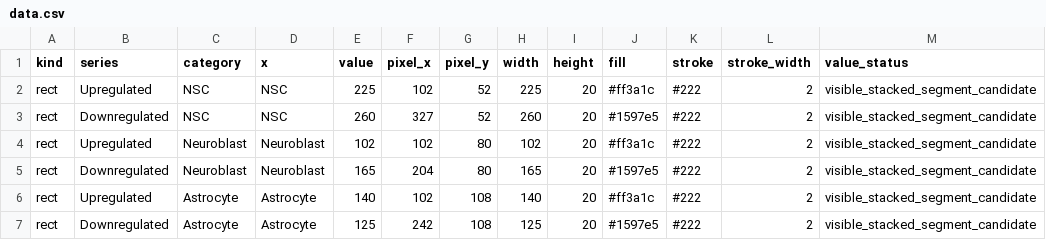
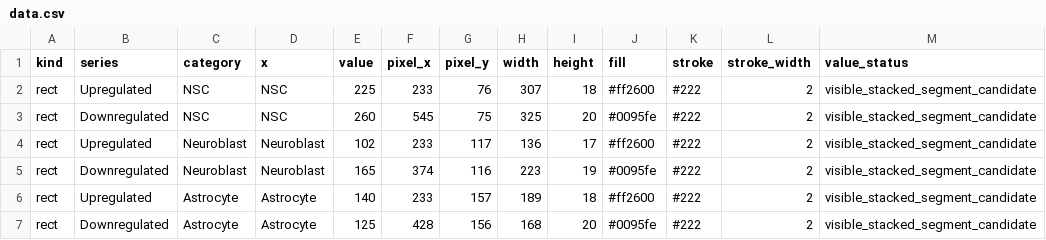
Before and after one commit to liushuxin9983-lynn/thu-digitizer, a CSV file: gallery/assets/cases/nature-60895-fig4c/data.csv, drawn as a sheet; only a part is shown; the diff covers the shown part only.

Commit message:
Fix Fig. 4c overlay alignment
Re-crop the official panel, register overlay geometry in original-pixel coordinates, and add regression coverage.

```diff
--- a/gallery/assets/cases/nature-60895-fig4c/data.csv
+++ b/gallery/assets/cases/nature-60895-fig4c/data.csv
@@ -1,7 +1,7 @@
 kind,series,category,x,value,pixel_x,pixel_y,width,height,fill,stroke,stroke_width,value_status
-rect,Upregulated,NSC,NSC,225,102,52,225,20,#ff3a1c,#222,2,visible_stacked_segment_candidate
-rect,Downregulated,NSC,NSC,260,327,52,260,20,#1597e5,#222,2,visible_stacked_segment_candidate
-rect,Upregulated,Neuroblast,Neuroblast,102,102,80,102,20,#ff3a1c,#222,2,visible_stacked_segment_candidate
-rect,Downregulated,Neuroblast,Neuroblast,165,204,80,165,20,#1597e5,#222,2,visible_stacked_segment_candidate
-rect,Upregulated,Astrocyte,Astrocyte,140,102,108,140,20,#ff3a1c,#222,2,visible_stacked_segment_candidate
-rect,Downregulated,Astrocyte,Astrocyte,125,242,108,125,20,#1597e5,#222,2,visible_stacked_segment_candidate
+rect,Upregulated,NSC,NSC,225,233,76,307,18,#ff2600,#222,2,visible_stacked_segment_candidate
+rect,Downregulated,NSC,NSC,260,545,75,325,20,#0095fe,#222,2,visible_stacked_segment_candidate
+rect,Upregulated,Neuroblast,Neuroblast,102,233,117,136,17,#ff2600,#222,2,visible_stacked_segment_candidate
+rect,Downregulated,Neuroblast,Neuroblast,165,374,116,223,19,#0095fe,#222,2,visible_stacked_segment_candidate
+rect,Upregulated,Astrocyte,Astrocyte,140,233,157,189,18,#ff2600,#222,2,visible_stacked_segment_candidate
+rect,Downregulated,Astrocyte,Astrocyte,125,428,156,168,20,#0095fe,#222,2,visible_stacked_segment_candidate
```
Also changed, not shown: 79 edited cells elsewhere in this file, 8 other files.
